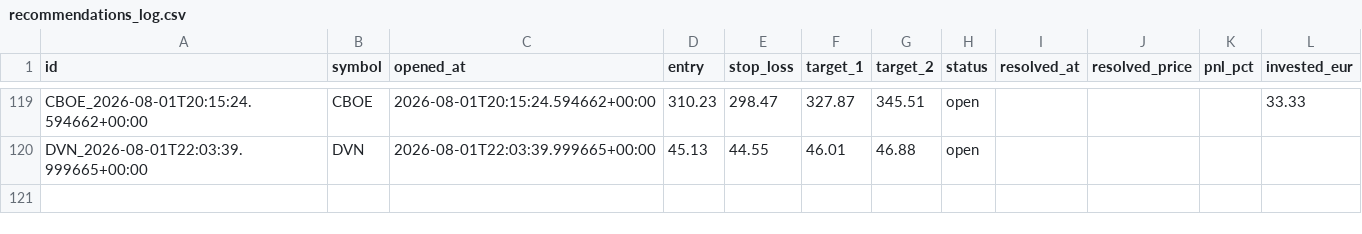
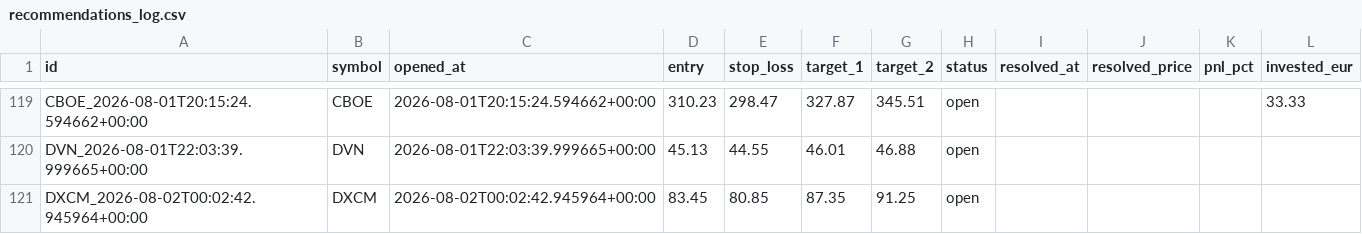
Before and after one commit to luiswolny-dot/Trading-Gehirn, a CSV file: data/recommendations_log.csv, drawn as a sheet; only a part is shown, gaps mark what is left out; the diff names each change by its address in the sheet, - before the commit and + after, or states it on an @@ line.

```diff
--- a/data/recommendations_log.csv
+++ b/data/recommendations_log.csv
+row 121: DXCM_2026-08-02T00:02:42.945964+00:00 | DXCM | 2026-08-02T00:02:42.945964+00:00 | 83.45 | 80.85 | 87.35 | 91.25 | open
```
Also changed, not shown: 12 other files.
